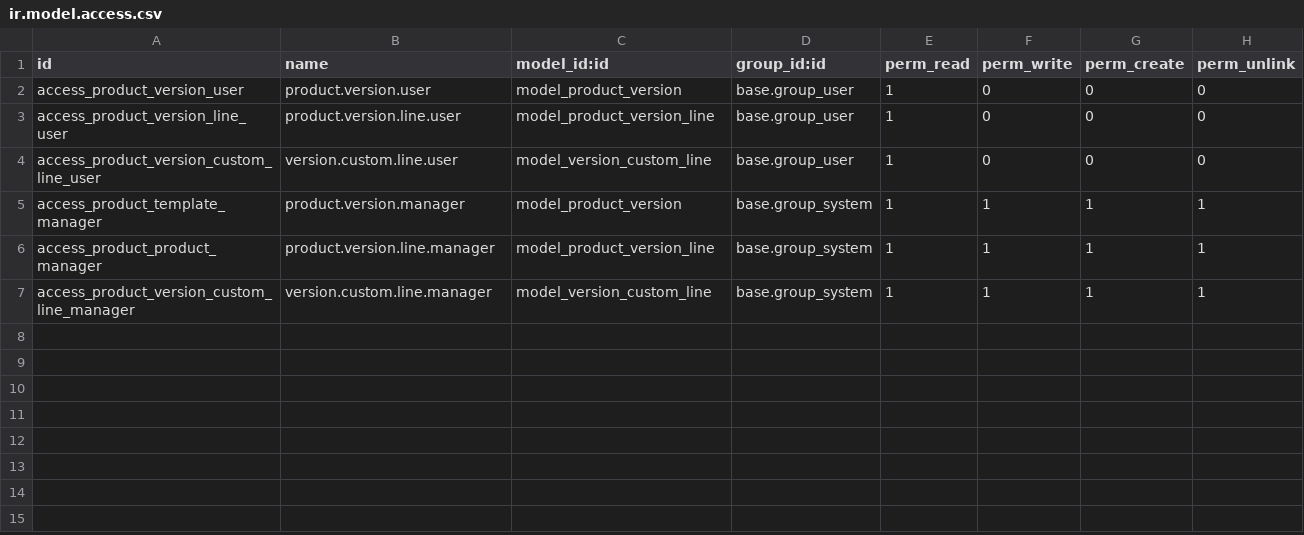
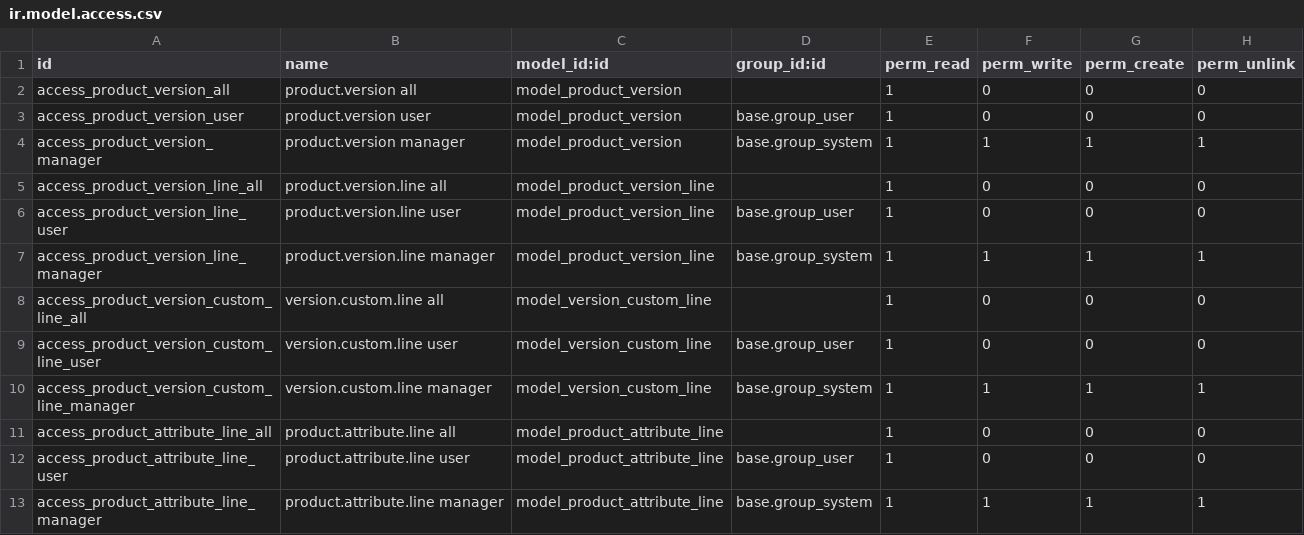
Before and after one commit to avanzosc/mrp-addons, a CSV file: product_variant_custom/security/ir.model.access.csv, drawn as a sheet.

Commit message:
[IMP] product_variant_custom*: permissions

```diff
--- a/product_variant_custom/security/ir.model.access.csv
+++ b/product_variant_custom/security/ir.model.access.csv
@@ -1,7 +1,13 @@
 id,name,model_id:id,group_id:id,perm_read,perm_write,perm_create,perm_unlink
-access_product_version_user,product.version.user,model_product_version,base.group_user,1,0,0,0
-access_product_version_line_user,product.version.line.user,model_product_version_line,base.group_user,1,0,0,0
-access_product_version_custom_line_user, version.custom.line.user,model_version_custom_line,base.group_user,1,0,0,0
-access_product_template_manager,product.version.manager,model_product_version,base.group_system,1,1,1,1
-access_product_product_manager,product.version.line.manager,model_product_version_line,base.group_system,1,1,1,1
-access_product_version_custom_line_manager,version.custom.line.manager,model_version_custom_line,base.group_system,1,1,1,1
+access_product_version_all,product.version all,model_product_version,,1,0,0,0
+access_product_version_user,product.version user,model_product_version,base.group_user,1,0,0,0
+access_product_version_manager,product.version manager,model_product_version,base.group_system,1,1,1,1
+access_product_version_line_all,product.version.line all,model_product_version_line,,1,0,0,0
+access_product_version_line_user,product.version.line user,model_product_version_line,base.group_user,1,0,0,0
+access_product_version_line_manager,product.version.line manager,model_product_version_line,base.group_system,1,1,1,1
+access_product_version_custom_line_all,version.custom.line all,model_version_custom_line,,1,0,0,0
+access_product_version_custom_line_user,version.custom.line user,model_version_custom_line,base.group_user,1,0,0,0
+access_product_version_custom_line_manager,version.custom.line manager,model_version_custom_line,base.group_system,1,1,1,1
+access_product_attribute_line_all,product.attribute.line all,model_product_attribute_line,,1,0,0,0
+access_product_attribute_line_user,product.attribute.line user,model_product_attribute_line,base.group_user,1,0,0,0
+access_product_attribute_line_manager,product.attribute.line manager,model_product_attribute_line,base.group_system,1,1,1,1
```
Also changed, not shown: mrp_production_custom_variants_inherited_attributes/security/ir.model.access.csv, product_variant_custom_purchase/security/ir.model.access.csv, 7 other files.
